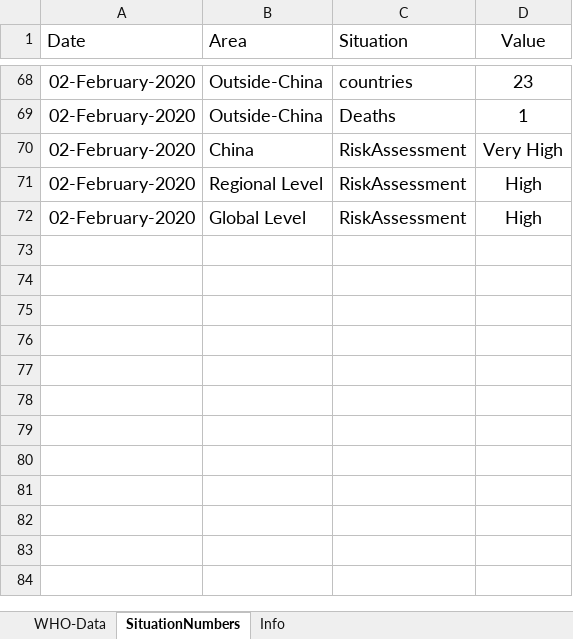
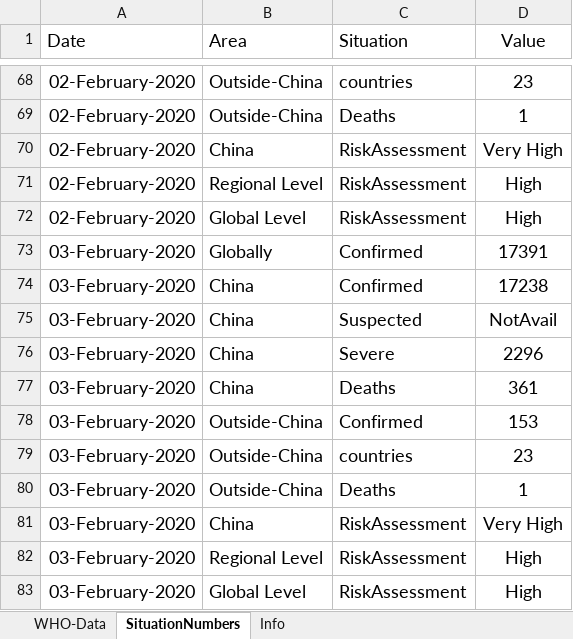
Before and after one commit to lxrocks/2019-nCoV, an Excel workbook: who-confirmed-cases.xlsx, sheet SituationNumbers, drawn as a sheet; only a part is shown, gaps mark what is left out; values as stored, in another font and other column widths than the file's, no borders; the diff names each change by its address in the sheet, - before the commit and + after, or states it on an @@ line.

```diff
--- a/who-confirmed-cases.xlsx (sheet SituationNumbers)
+++ b/who-confirmed-cases.xlsx (sheet SituationNumbers)
+row 73: 03-February-2020 | Globally | Confirmed | 17391
+row 74: 03-February-2020 | China | Confirmed | 17238
+row 75: 03-February-2020 | China | Suspected | NotAvail
+row 76: 03-February-2020 | China | Severe | 2296
+row 77: 03-February-2020 | China | Deaths | 361
+row 78: 03-February-2020 | Outside-China | Confirmed | 153
+row 79: 03-February-2020 | Outside-China | countries | 23
+row 80: 03-February-2020 | Outside-China | Deaths | 1
+row 81: 03-February-2020 | China | RiskAssessment | Very High
+row 82: 03-February-2020 | Regional Level | RiskAssessment | High
+row 83: 03-February-2020 | Global Level | RiskAssessment | High
```
Also changed, not shown: sheet WHO-Data.
